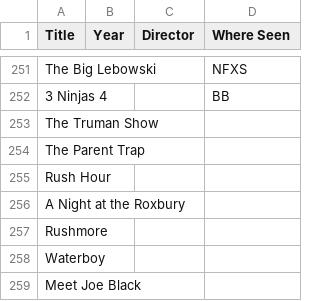
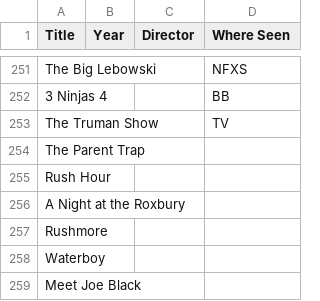
Before and after one commit to cjschu17/MovieAnalyses, a TSV file: movieInfo.tsv, drawn as a sheet; only a part is shown, gaps mark what is left out.

Commit message:
column testing

```diff
--- a/movieInfo.tsv
+++ b/movieInfo.tsv
@@ -252,3 +252,3 @@ The Big Lebowski			NFXS
 3 Ninjas 4			BB
-The Truman Show
+The Truman Show			TV
 The Parent Trap
```
